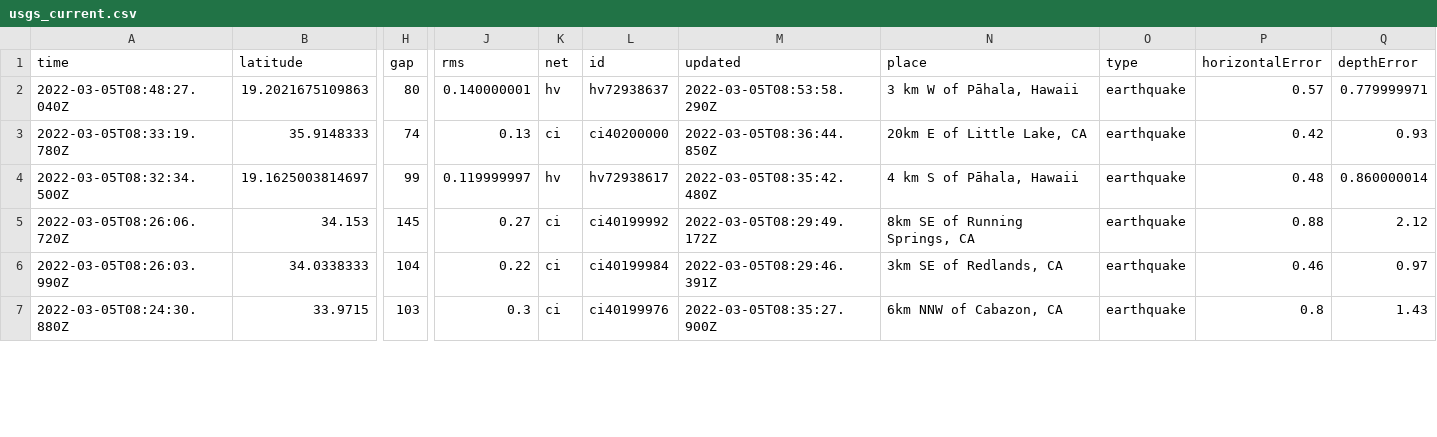
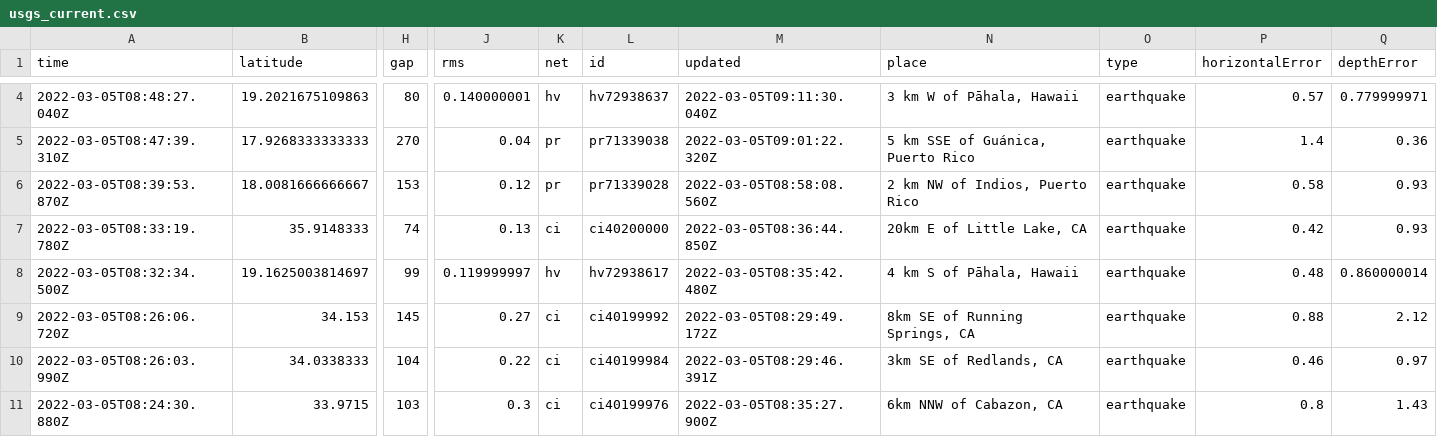
Before and after one commit to chadday/nicar-gitaction, a CSV file: usgs_current.csv, drawn as a sheet; only a part is shown, gaps mark what is left out; addresses are those after the commit; rows hold the shown columns only; the diff covers the shown part only; the diff names each change by its address in the sheet, - before the commit and + after, or states it on an @@ line.

```diff
--- a/usgs_current.csv
+++ b/usgs_current.csv
-M4 (updated): 2022-03-05T08:53:58.290Z
+M4 (updated): 2022-03-05T09:11:30.040Z
+row 5: 2022-03-05T08:47:39.310Z | 17.9268333333333 | 270 | 0.04 | pr | pr71339038 | 2022-03-05T09:01:22.320Z | 5 km SSE of Guánica, Puerto Rico | earthquake | 1.4 | 0.36
+row 6: 2022-03-05T08:39:53.870Z | 18.0081666666667 | 153 | 0.12 | pr | pr71339028 | 2022-03-05T08:58:08.560Z | 2 km NW of Indios, Puerto Rico | earthquake | 0.58 | 0.93
```
Also changed, not shown: 2 added rows, 3 removed rows and 8 edited cells elsewhere in this file, usgs_main.csv.
